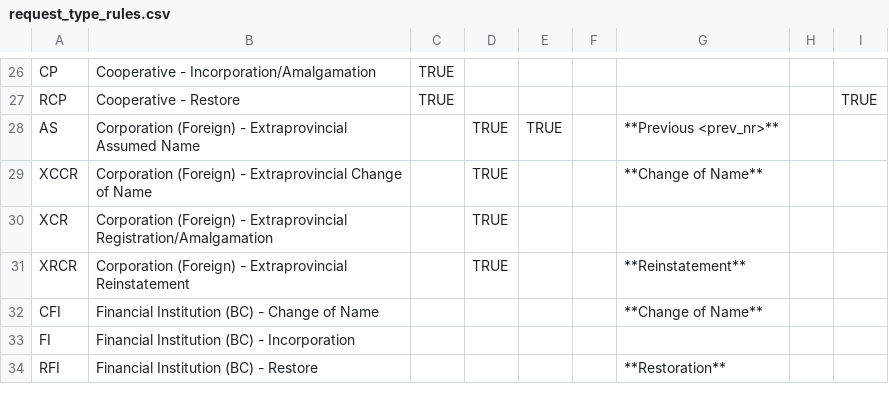
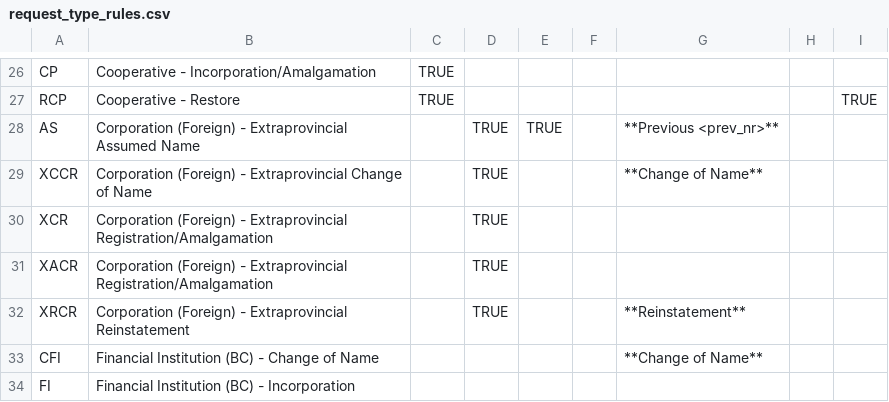
Before and after one commit to bcgov/name-examination, a CSV file: client/static/ui_dropdowns/request_type_rules.csv, drawn as a sheet; only a part is shown, gaps mark what is left out; the shorter side is filled out with more unchanged rows; the diff names each change by its address in the sheet, - before the commit and + after, or states it on an @@ line.

Commit message:
Split request types

```diff
--- a/client/static/ui_dropdowns/request_type_rules.csv
+++ b/client/static/ui_dropdowns/request_type_rules.csv
+row 31: XACR | Corporation (Foreign) - Extraprovincial Registration/Amalgamation |  | TRUE
```
Also changed, not shown: 3 other files.
